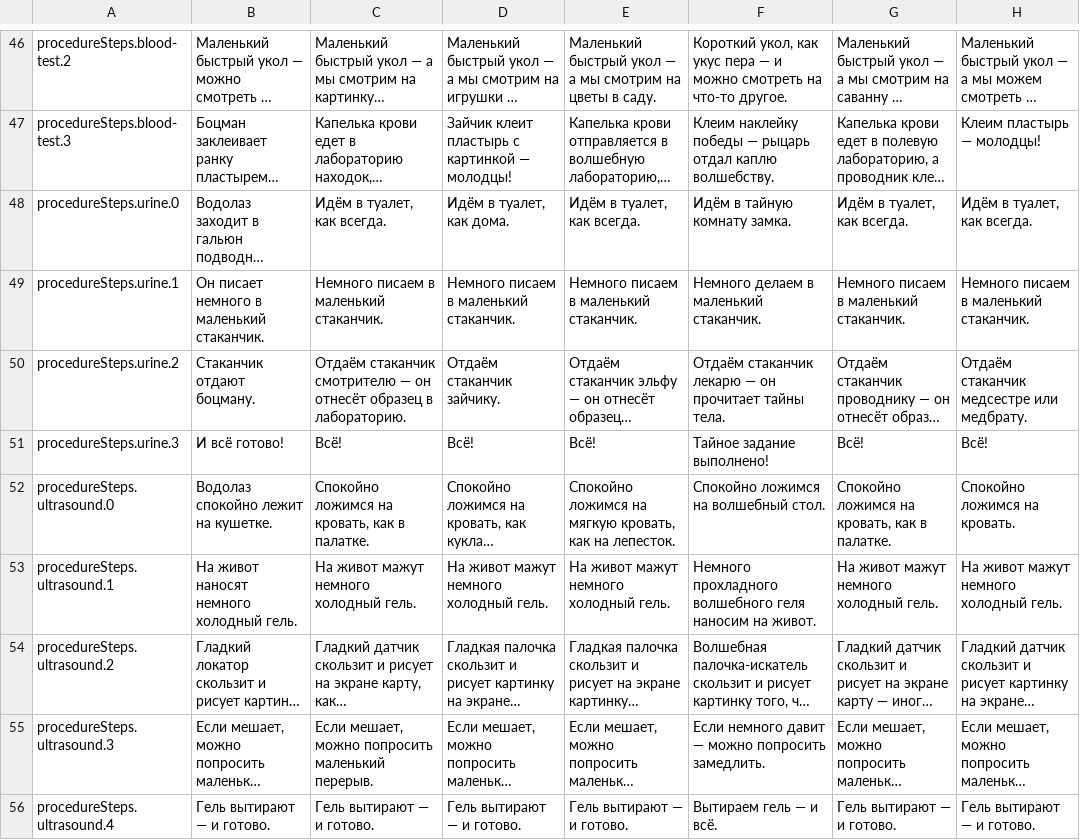
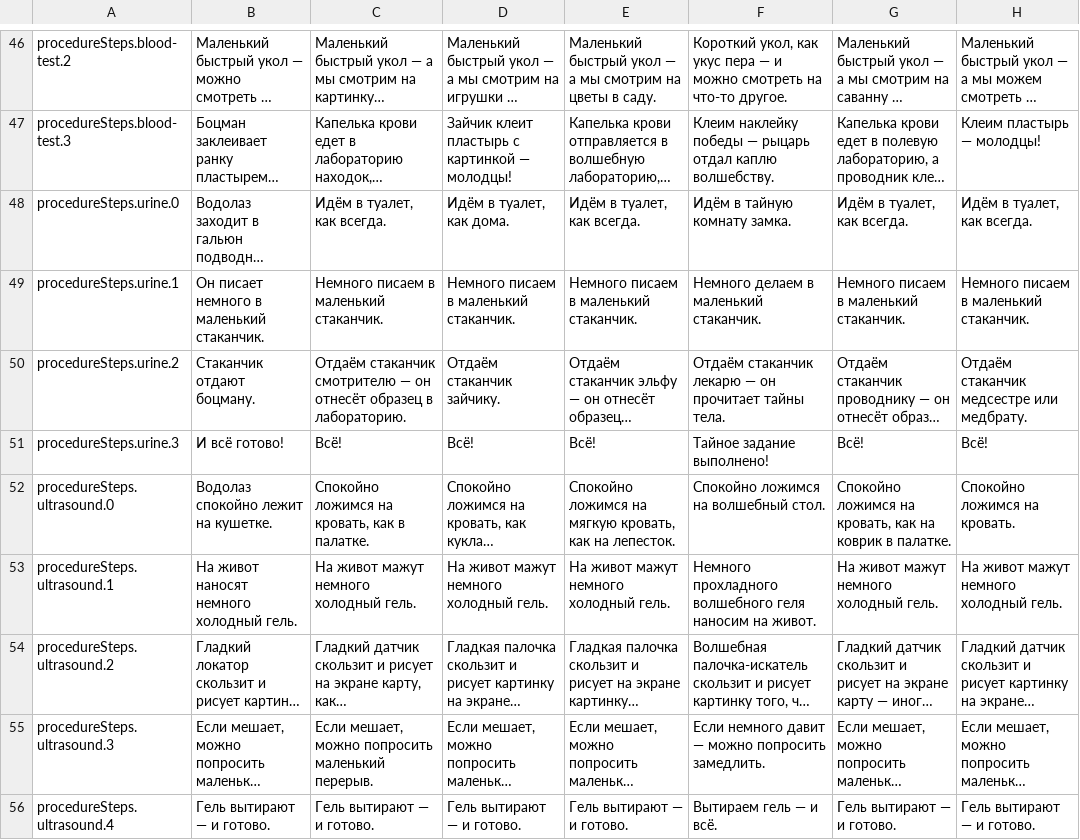
Before and after one commit to mashlom/accessible-er, a CSV file: docs/exports/worlds-ru.csv, drawn as a sheet; only a part is shown, gaps mark what is left out; long unchanged cells end in …; the diff names each change by its address in the sheet, - before the commit and + after, or states it on an @@ line.

```diff
--- a/docs/exports/worlds-ru.csv
+++ b/docs/exports/worlds-ru.csv
-G52: …кровать, как в палатке.
+G52: …кровать, как на коврик в палатке.
```
Also changed, not shown: 1 other file.
